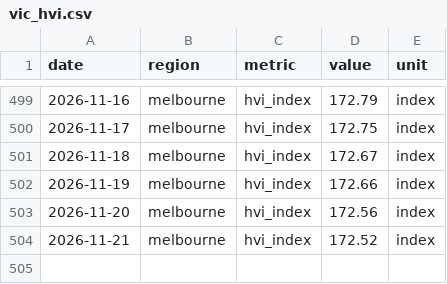
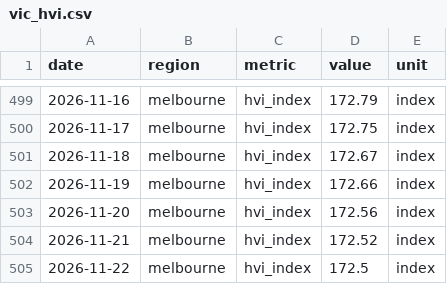
Before and after one commit to jackalexleonard-stack/victoria-housing-dashboard, a CSV file: data/series/vic_hvi.csv, drawn as a sheet; only a part is shown, gaps mark what is left out; the diff names each change by its address in the sheet, - before the commit and + after, or states it on an @@ line.

```diff
--- a/data/series/vic_hvi.csv
+++ b/data/series/vic_hvi.csv
+row 505: 2026-11-22 | melbourne | hvi_index | 172.5 | index
```
Also changed, not shown: data/series/au_hvi.csv, 27 other files.
